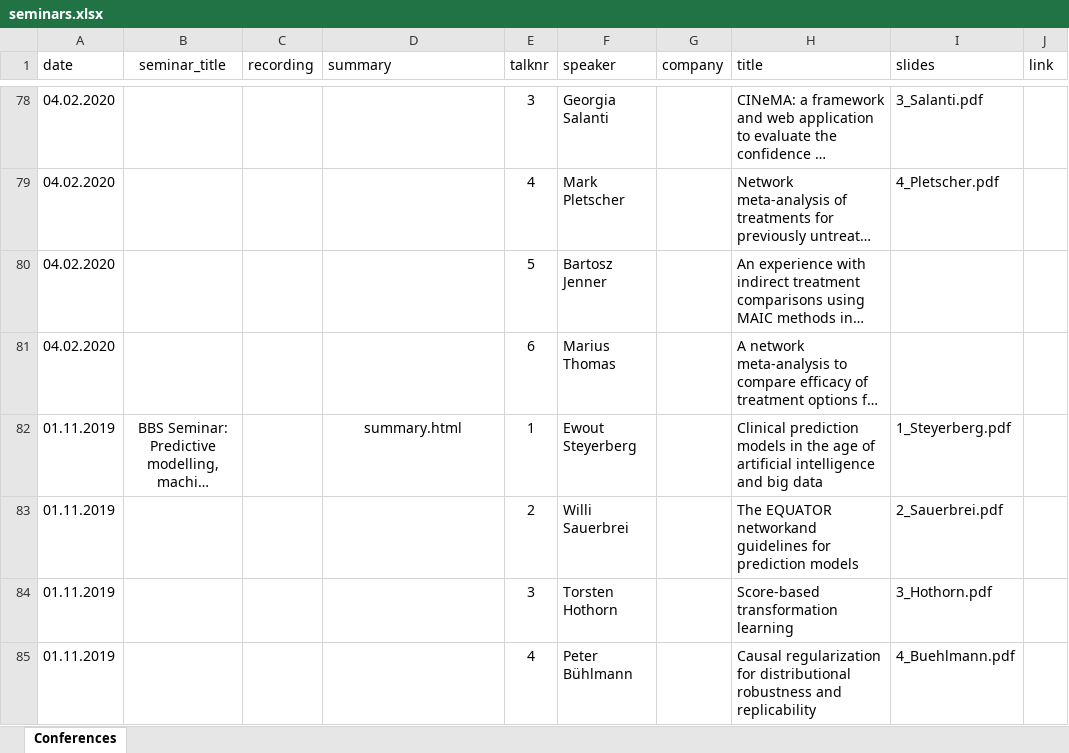
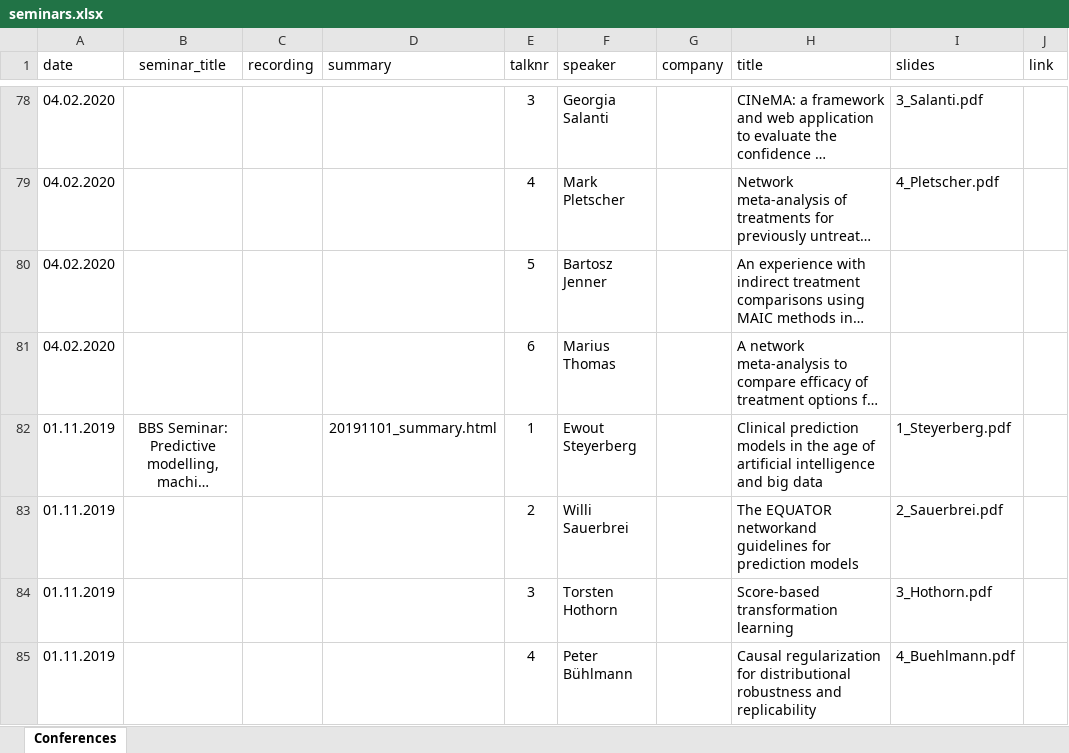
Before and after one commit to baselbiometrics/home, an Excel workbook: data/seminars.xlsx, sheet Conferences, drawn as a sheet; only a part is shown, gaps mark what is left out; long unchanged cells end in …; values as stored, in another font and other column widths than the file's, no borders; charts and pictures not drawn; the diff names each change by its address in the sheet, - before the commit and + after, or states it on an @@ line.

```diff
--- a/data/seminars.xlsx (sheet Conferences)
+++ b/data/seminars.xlsx (sheet Conferences)
-D82 (summary): summary.html
+D82 (summary): 20191101_summary.html
```
Also changed, not shown: docs/data/seminars.xlsx, 9 other files.
